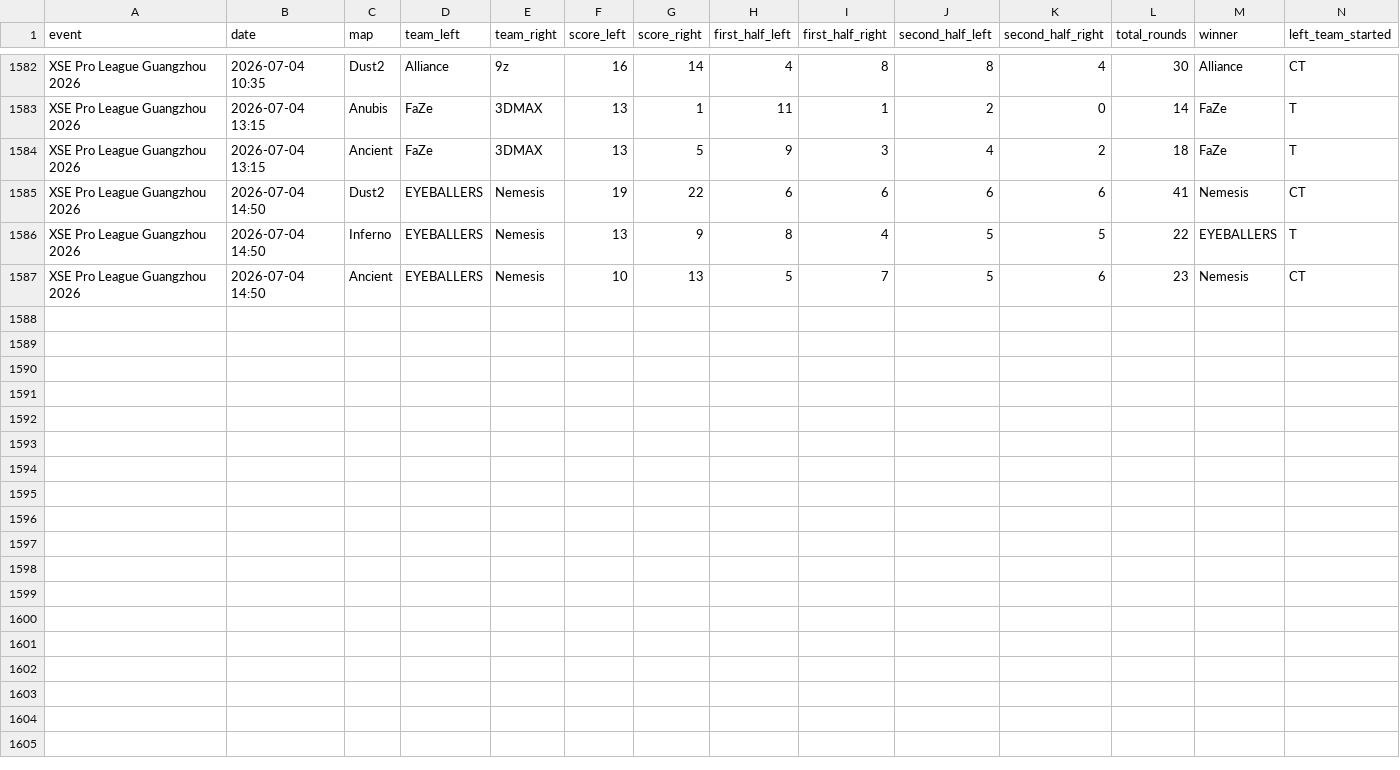
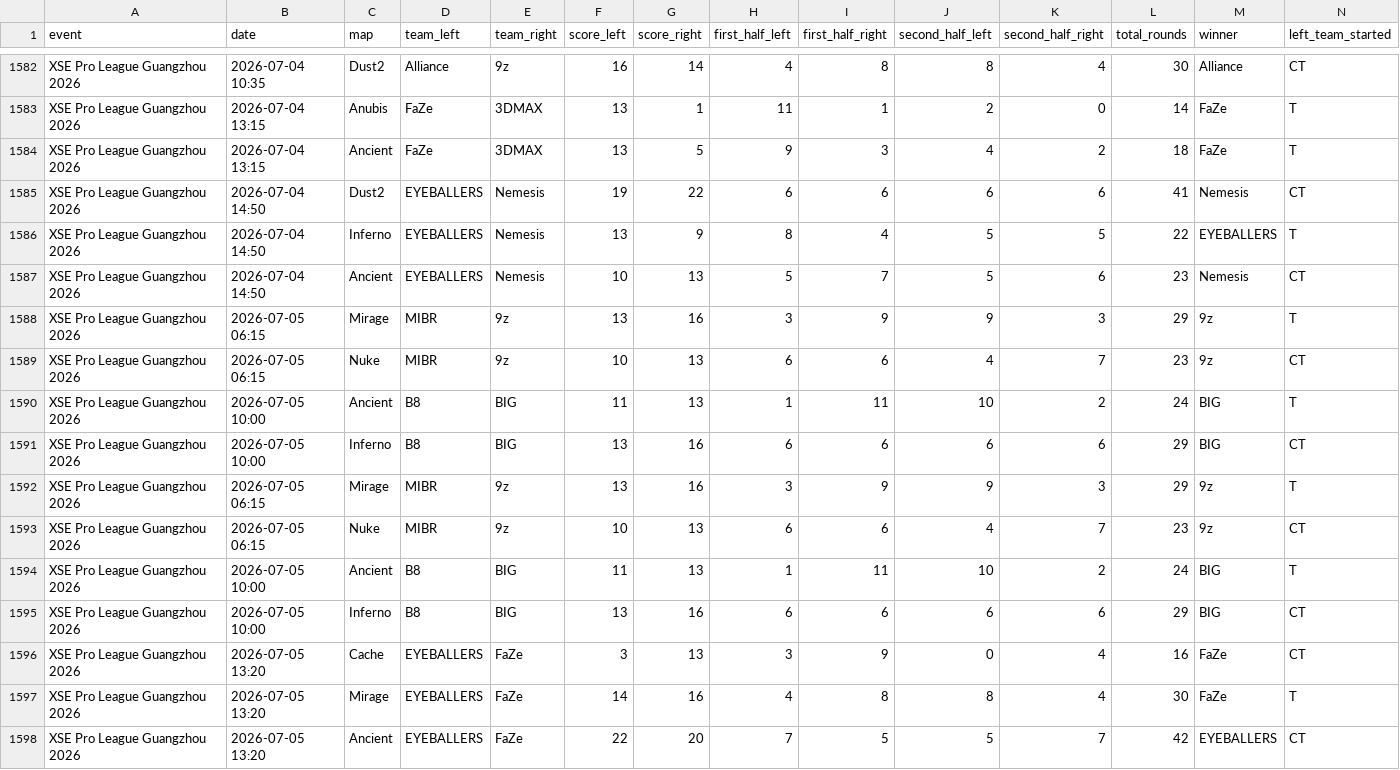
Before and after one commit to StrandedPond/hltv_scraper, a CSV file: hltv_scraper/matches.csv, drawn as a sheet; only a part is shown, gaps mark what is left out; rows hold the shown columns only; the diff names each change by its address in the sheet, - before the commit and + after, or states it on an @@ line.

Commit message:
Automated daily scraper update [skip ci]

```diff
--- a/hltv_scraper/matches.csv
+++ b/hltv_scraper/matches.csv
+row 1588: XSE Pro League Guangzhou 2026 | 2026-07-05 06:15 | Mirage | MIBR | 9z | 13 | 16 | 3 | 9 | 9 | 3 | 29 | 9z | T
+row 1589: XSE Pro League Guangzhou 2026 | 2026-07-05 06:15 | Nuke | MIBR | 9z | 10 | 13 | 6 | 6 | 4 | 7 | 23 | 9z | CT
+row 1590: XSE Pro League Guangzhou 2026 | 2026-07-05 10:00 | Ancient | B8 | BIG | 11 | 13 | 1 | 11 | 10 | 2 | 24 | BIG | T
+row 1591: XSE Pro League Guangzhou 2026 | 2026-07-05 10:00 | Inferno | B8 | BIG | 13 | 16 | 6 | 6 | 6 | 6 | 29 | BIG | CT
+row 1592: XSE Pro League Guangzhou 2026 | 2026-07-05 06:15 | Mirage | MIBR | 9z | 13 | 16 | 3 | 9 | 9 | 3 | 29 | 9z | T
+row 1593: XSE Pro League Guangzhou 2026 | 2026-07-05 06:15 | Nuke | MIBR | 9z | 10 | 13 | 6 | 6 | 4 | 7 | 23 | 9z | CT
+row 1594: XSE Pro League Guangzhou 2026 | 2026-07-05 10:00 | Ancient | B8 | BIG | 11 | 13 | 1 | 11 | 10 | 2 | 24 | BIG | T
+row 1595: XSE Pro League Guangzhou 2026 | 2026-07-05 10:00 | Inferno | B8 | BIG | 13 | 16 | 6 | 6 | 6 | 6 | 29 | BIG | CT
+row 1596: XSE Pro League Guangzhou 2026 | 2026-07-05 13:20 | Cache | EYEBALLERS | FaZe | 3 | 13 | 3 | 9 | 0 | 4 | 16 | FaZe | CT
+row 1597: XSE Pro League Guangzhou 2026 | 2026-07-05 13:20 | Mirage | EYEBALLERS | FaZe | 14 | 16 | 4 | 8 | 8 | 4 | 30 | FaZe | T
+row 1598: XSE Pro League Guangzhou 2026 | 2026-07-05 13:20 | Ancient | EYEBALLERS | FaZe | 22 | 20 | 7 | 5 | 5 | 7 | 42 | EYEBALLERS | CT
```
Also changed, not shown: 2 other files.
